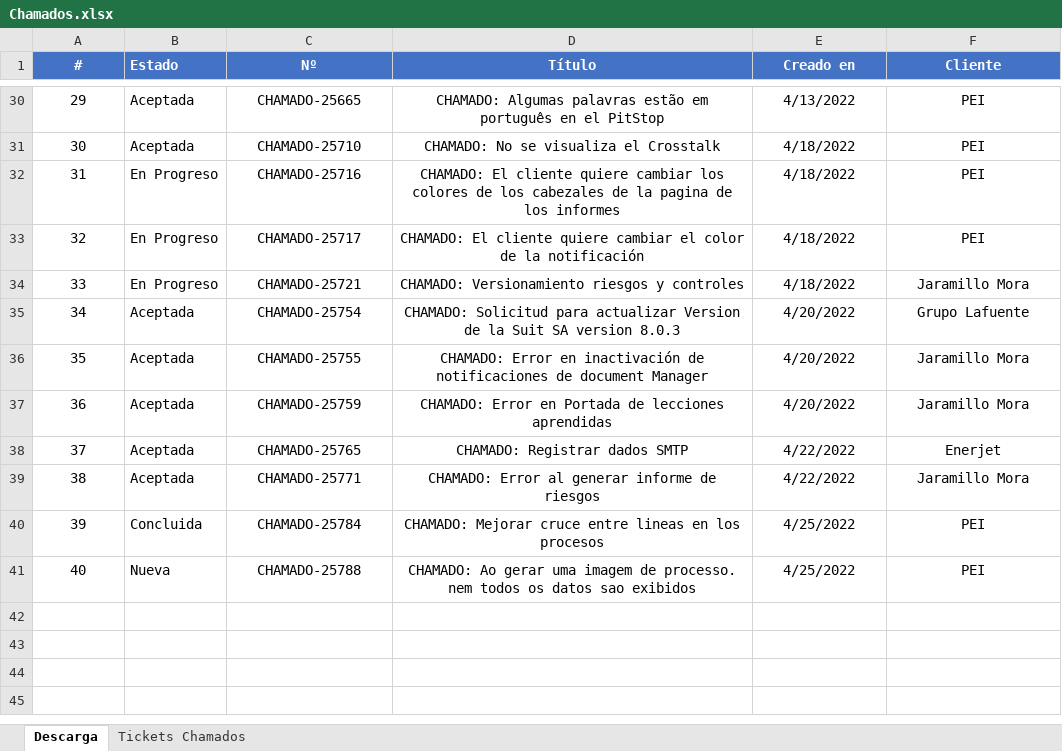
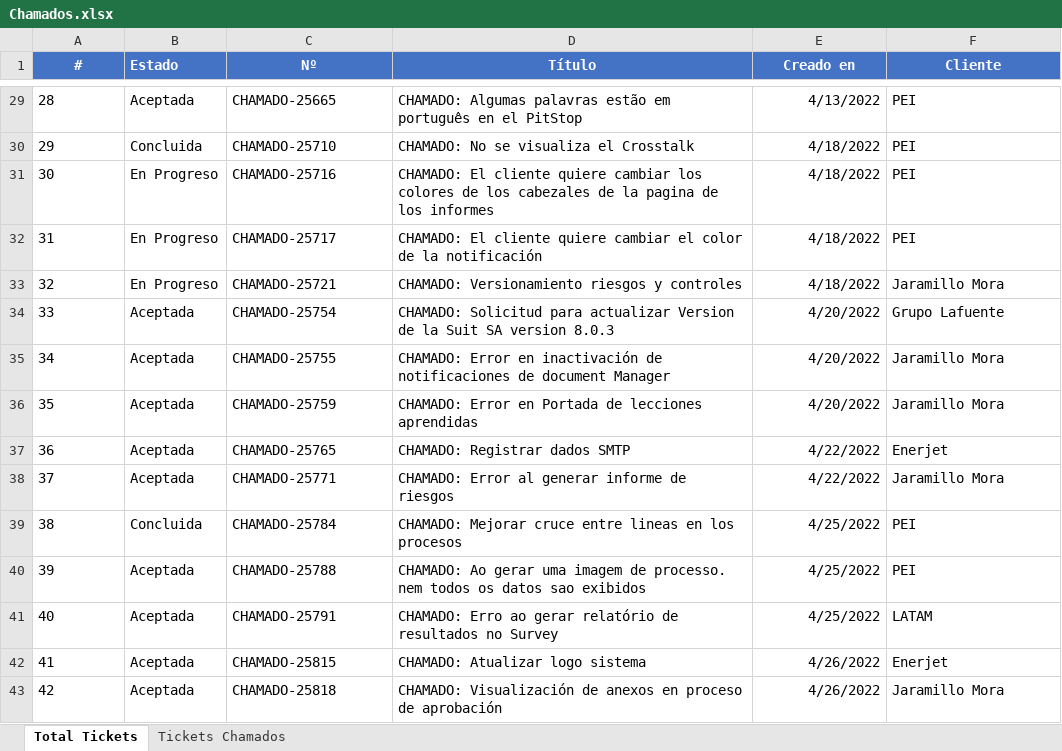
Before and after one commit to dagredaUSIL/InteractSolutions, an Excel workbook: Gestión/Chamados.xlsx, sheet Total Tickets, drawn as a sheet; only a part is shown, gaps mark what is left out; values as stored, in another font and other column widths than the file's, no borders; addresses are those after the commit; the diff covers the shown part only; the diff names each change by its address in the sheet, - before the commit and + after, or states it on an @@ line.

```diff
--- a/Gestión/Chamados.xlsx (sheet Total Tickets)
+++ b/Gestión/Chamados.xlsx (sheet Total Tickets)
-sheet tab: Descarga
+sheet tab: Total Tickets
@@ column A (#) renumbered between rows 29 and 40 @@
-A29:A40 alignment: center
+A29:A40 alignment: left
-C29:D40 alignment: center
+C29:D40 alignment: left
-E29:E40 alignment: center
+E29:E40 alignment: right
-F29:F40 alignment: center
+F29:F40 alignment: left
-B30 (Estado): Aceptada
+B30 (Estado): Concluida
-B40 (Estado): Nueva
+B40 (Estado): Aceptada
+row 41: 40 | Aceptada | CHAMADO-25791 | CHAMADO: Erro ao gerar relatório de resultados no Survey | 4/25/2022 | LATAM
+row 42: 41 | Aceptada | CHAMADO-25815 | CHAMADO: Atualizar logo sistema | 4/26/2022 | Enerjet
+row 43: 42 | Aceptada | CHAMADO-25818 | CHAMADO: Visualización de anexos en proceso de aprobación | 4/26/2022 | Jaramillo Mora
```
Also changed, not shown: 1 removed row, 1 edited cell and cell formats elsewhere in this sheet, sheet Tickets Chamados, formulas that keep their value, hidden cells, 21 other files.
